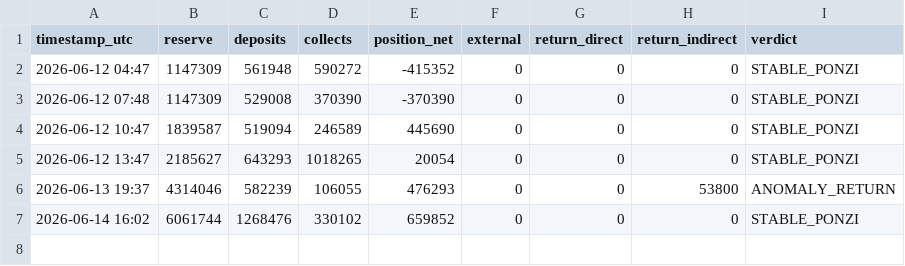
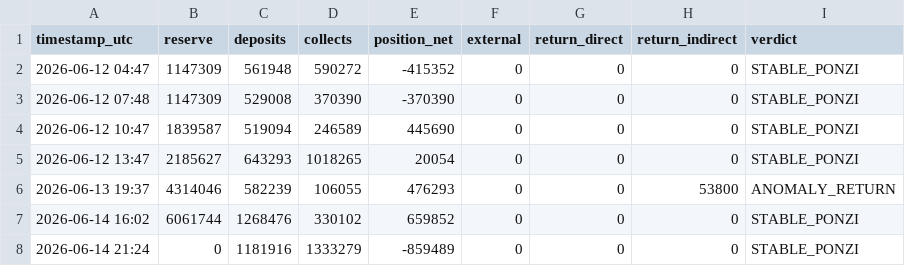
Before and after one commit to techj4rgon/NeyroResearch, a CSV file: daily_stats.csv, drawn as a sheet; the diff names each change by its address in the sheet, - before the commit and + after, or states it on an @@ line.

```diff
--- a/daily_stats.csv
+++ b/daily_stats.csv
+row 8: 2026-06-14 21:24 | 0 | 1181916 | 1333279 | -859489 | 0 | 0 | 0 | STABLE_PONZI
```
